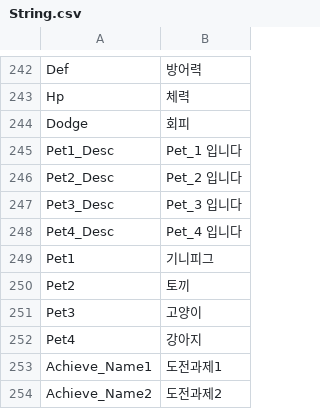
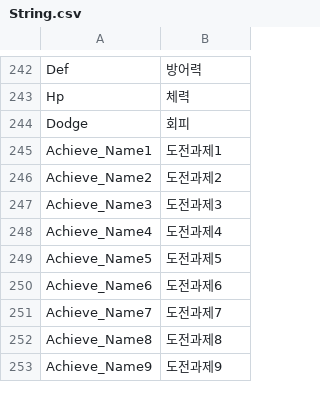
Before and after one commit to qkrkwl6666/TangTangHuru, a CSV file: Assets/08.DataTable/String.csv, drawn as a sheet; only a part is shown, gaps mark what is left out; the shorter side is filled out with more unchanged rows; removed rows and columns are numbered as before the commit, all else as after; the diff covers the shown part only; the diff names each change by its address in the sheet, - before the commit and + after, or states it on an @@ line.

```diff
--- a/Assets/08.DataTable/String.csv
+++ b/Assets/08.DataTable/String.csv
-row 245: Pet1_Desc | Pet_1 입니다
-row 246: Pet2_Desc | Pet_2 입니다
-row 247: Pet3_Desc | Pet_3 입니다
-row 248: Pet4_Desc | Pet_4 입니다
-row 249: Pet1 | 기니피그
-row 250: Pet2 | 토끼
-row 251: Pet3 | 고양이
-row 252: Pet4 | 강아지
```
Also changed, not shown: 28 added rows elsewhere in this file, 9 other files.
